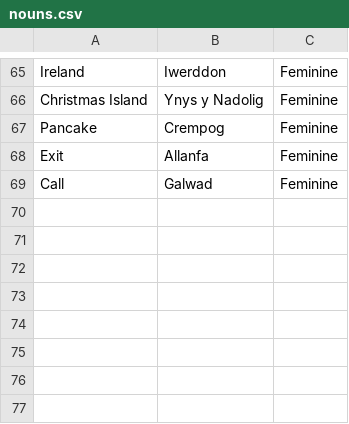
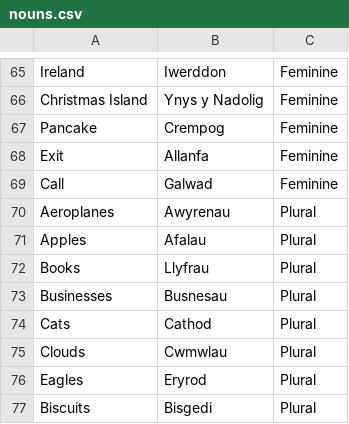
Before and after one commit to jonesjacklewis/AcademiGymraeg, a CSV file: src/main/resources/nouns.csv, drawn as a sheet; only a part is shown, gaps mark what is left out.

Commit message:
Added some plural nouns

```diff
--- a/src/main/resources/nouns.csv
+++ b/src/main/resources/nouns.csv
@@ -69 +69,9 @@ Exit,Allanfa,Feminine
 Call,Galwad,Feminine
+Aeroplanes,Awyrenau,Plural
+Apples,Afalau,Plural
+Books,Llyfrau,Plural
+Businesses,Busnesau,Plural
+Cats,Cathod,Plural
+Clouds,Cwmwlau,Plural
+Eagles,Eryrod,Plural
+Biscuits,Bisgedi,Plural
```
